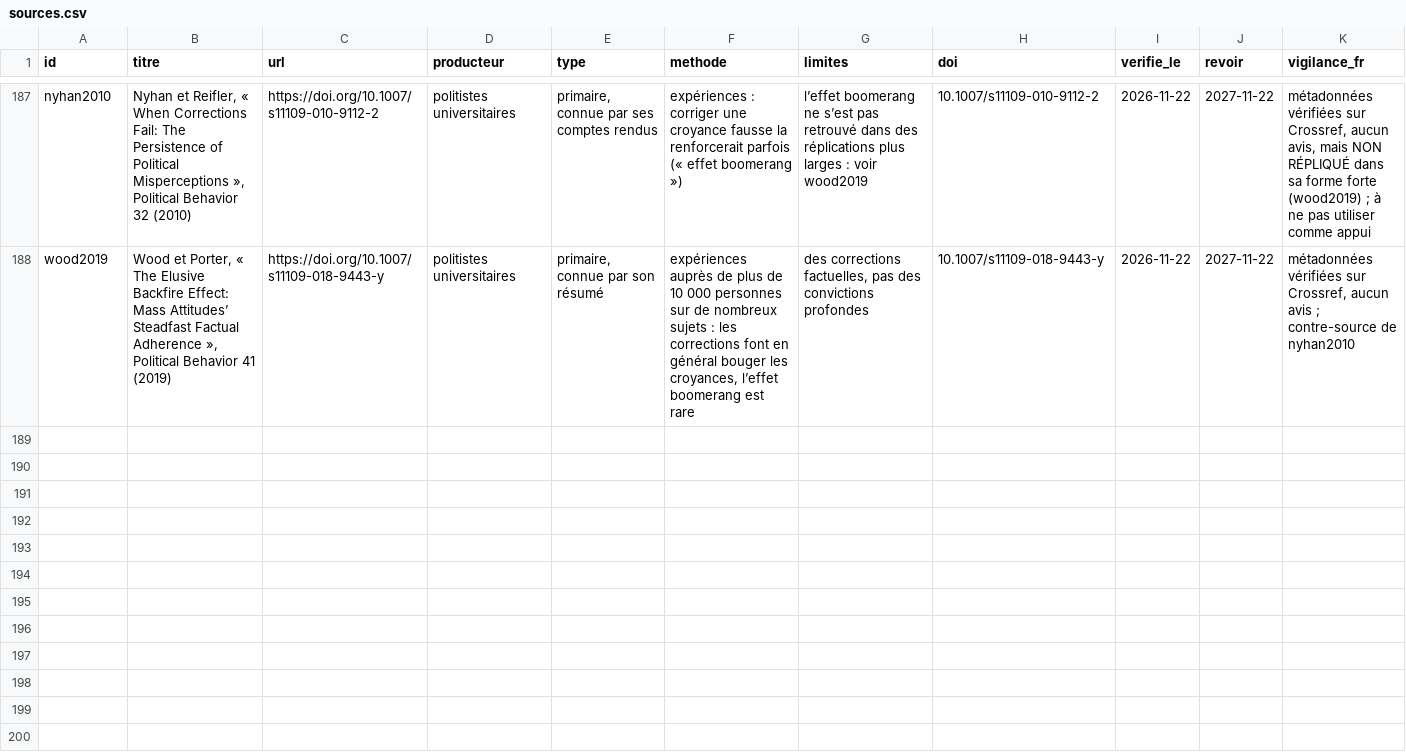
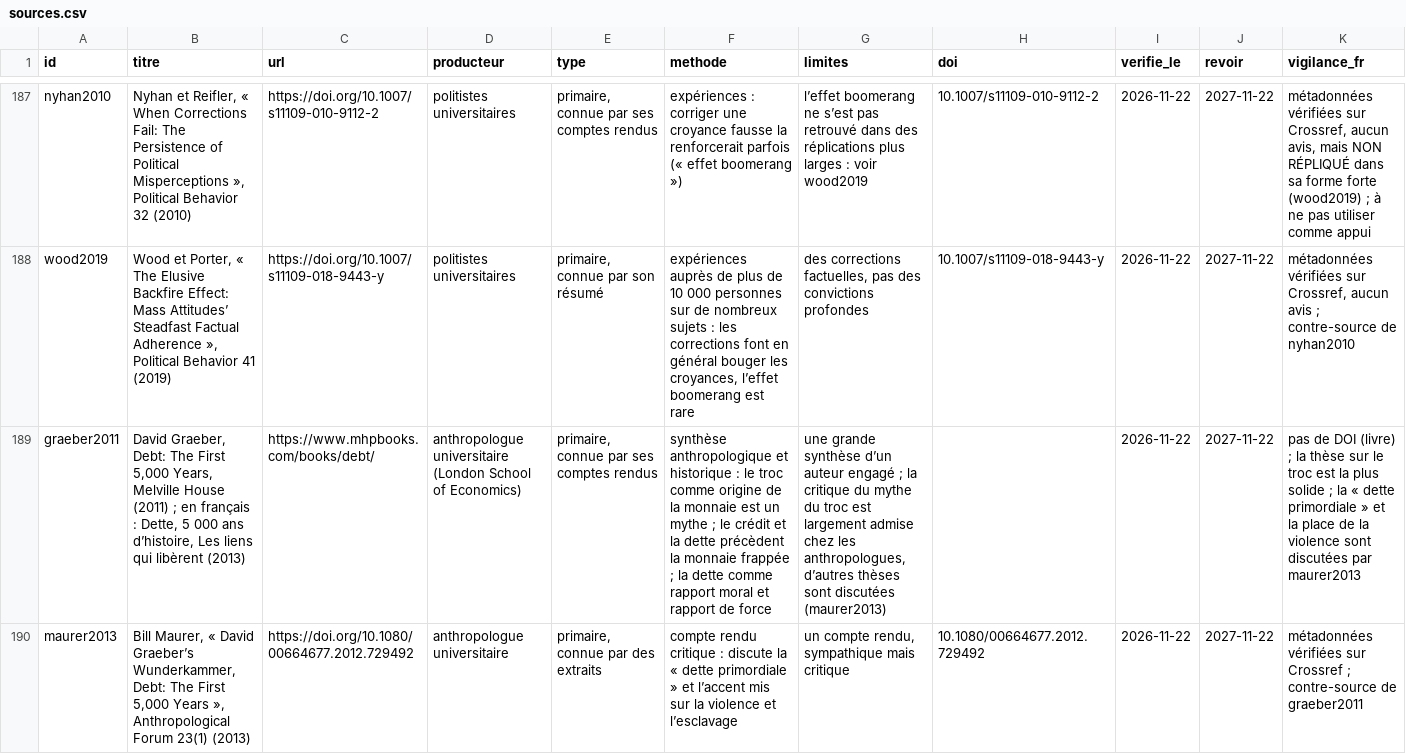
Before and after one commit to labo-de-la-bande/labo-de-la-bande.github.io, a CSV file: data/sources.csv, drawn as a sheet; only a part is shown, gaps mark what is left out; the diff covers the shown part only; the diff names each change by its address in the sheet, - before the commit and + after, or states it on an @@ line.

```diff
--- a/data/sources.csv
+++ b/data/sources.csv
+row 189: graeber2011 | David Graeber, Debt: The First 5,000 Years, Melville House (2011) ; en français : Dette, 5 000 ans d’histoire, Les liens qui libèrent (2013) | https://www.mhpbooks.com/books/debt/ | anthropologue universitaire (London School of Economics) | primaire, connue par ses comptes rendus | synthèse anthropologique et historique : le troc comme origine de la monnaie est un mythe ; le crédit et la dette précèdent la monnaie frappée ; la dette comme rapport moral et rapport de force | une grande synthèse d’un auteur engagé ; la critique du mythe du troc est largement admise chez les anthropologues, d’autres thèses sont discutées (maurer2013) |  | 2026-11-22 | 2027-11-22 | pas de DOI (livre) ; la thèse sur le troc est la plus solide ; la « dette primordiale » et la place de la violence sont discutées par maurer2013
+row 190: maurer2013 | Bill Maurer, « David Graeber’s Wunderkammer, Debt: The First 5,000 Years », Anthropological Forum 23(1) (2013) | https://doi.org/10.1080/00664677.2012.729492 | anthropologue universitaire | primaire, connue par des extraits | compte rendu critique : discute la « dette primordiale » et l’accent mis sur la violence et l’esclavage | un compte rendu, sympathique mais critique | 10.1080/00664677.2012.729492 | 2026-11-22 | 2027-11-22 | métadonnées vérifiées sur Crossref ; contre-source de graeber2011
```
Also changed, not shown: 2 added rows elsewhere in this file, 1 other file.
